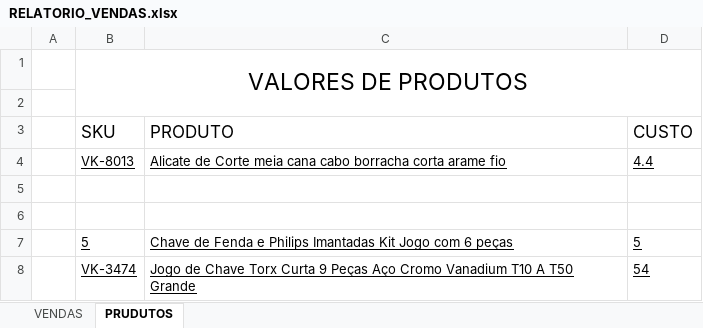
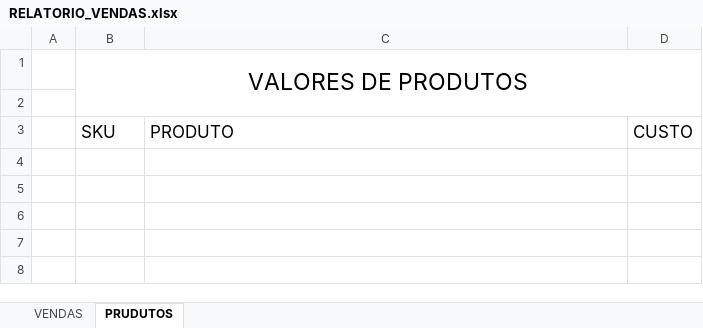
Before and after one commit to klucas27/BUGO, an Excel workbook: RELATORIO_VENDAS.xlsx, sheet PRUDUTOS, drawn as a sheet; values as stored, in another font and other column widths than the file's, no borders; the diff names each change by its address in the sheet, - before the commit and + after, or states it on an @@ line.

```diff
--- a/RELATORIO_VENDAS.xlsx (sheet PRUDUTOS)
+++ b/RELATORIO_VENDAS.xlsx (sheet PRUDUTOS)
-row 4:  | VK-8013 | Alicate de Corte meia cana cabo borracha corta arame fio | 4.4
-row 5: (empty)
-row 6: (empty)
-row 7:  | 5 | Chave de Fenda e Philips Imantadas Kit Jogo com 6 peças | 5
-row 8:  | VK-3474 | Jogo de Chave Torx Curta 9 Peças Aço Cromo Vanadium T10 A T50 Grande | 54
```
Also changed, not shown: sheet VENDAS, 5 other files.
